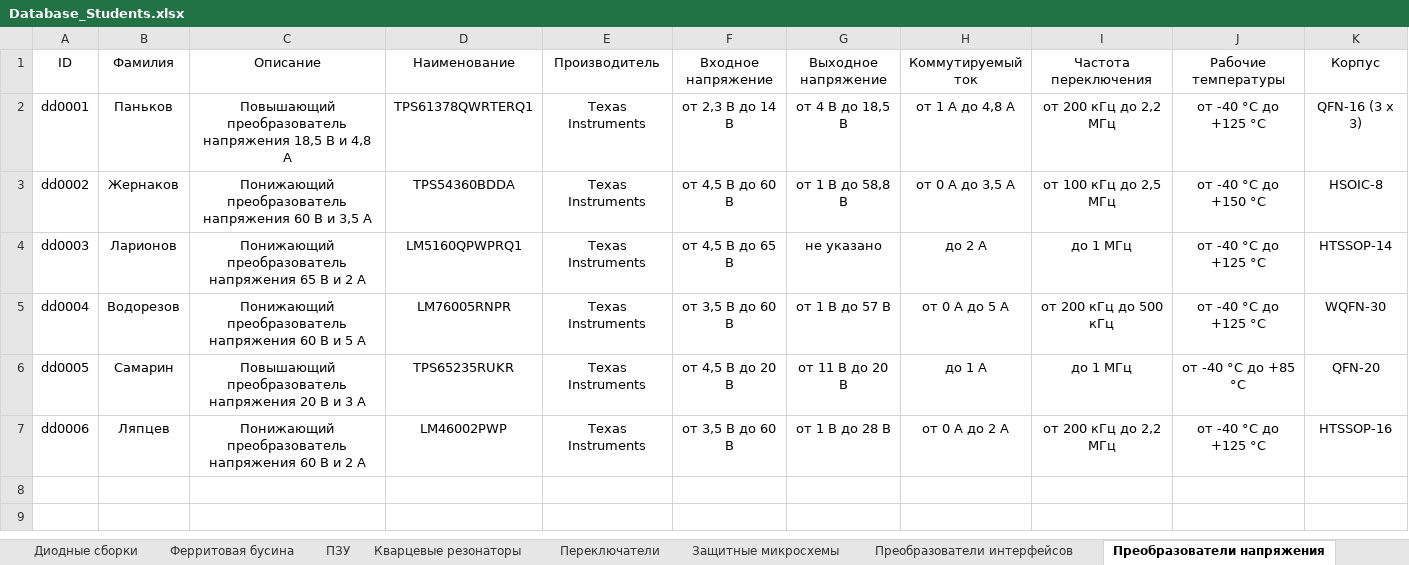
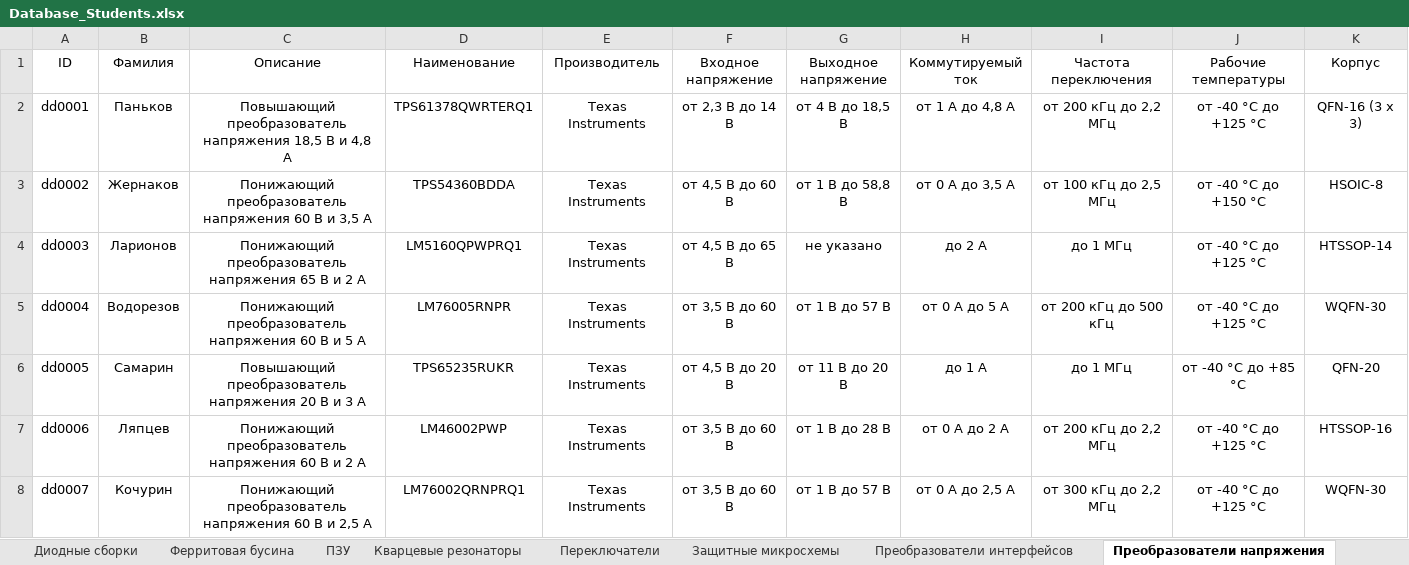
Before and after one commit to TonyCooT/Altium_BEng, an Excel workbook: library/Database_Students.xlsx, sheet Преобразователи напряжения, drawn as a sheet; only a part is shown; values as stored, in another font and other column widths than the file's, no borders; rows hold the shown columns only; the diff names each change by its address in the sheet, - before the commit and + after, or states it on an @@ line.

Commit message:
Add
Добавил преобразователь напряжения LM76002QRNPRQ1 (sch и в таблицу)

```diff
--- a/library/Database_Students.xlsx (sheet Преобразователи напряжения)
+++ b/library/Database_Students.xlsx (sheet Преобразователи напряжения)
+row 8: dd0007 | Кочурин | Понижающий преобразователь напряжения 60 В и 2,5 А | LM76002QRNPRQ1 | Texas Instruments | от 3,5 В до 60 В | от 1 В до 57 В | от 0 А до 2,5 А | от 300 кГц до 2,2 МГц | от -40 °С до +125 °С | WQFN-30
```
Also changed, not shown: 1 other file.
